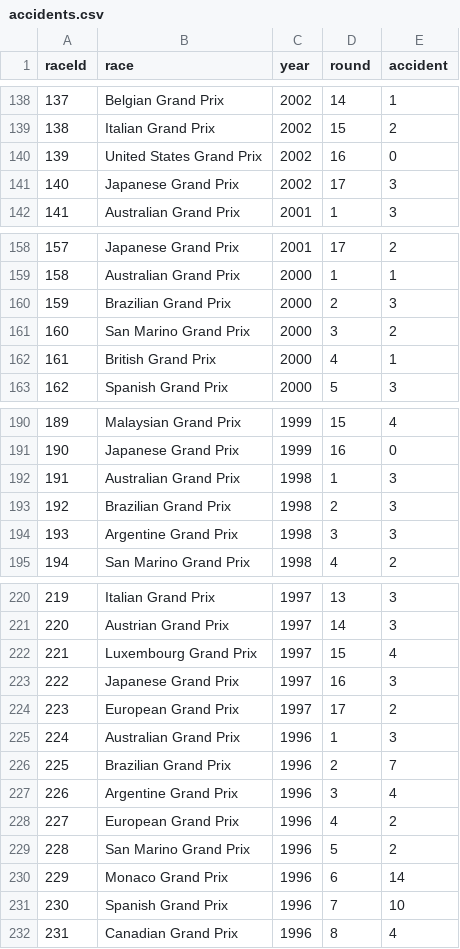
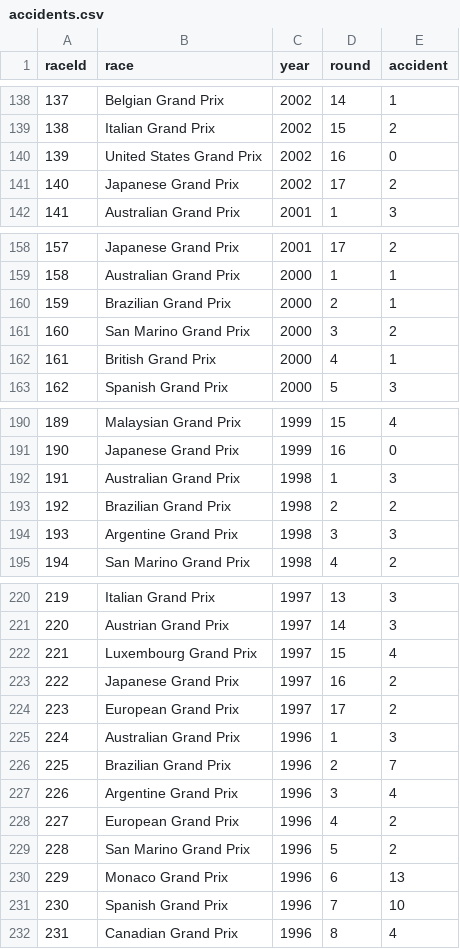
Before and after one commit to blossomt/f1, a CSV file: data/accidents.csv, drawn as a sheet; only a part is shown, gaps mark what is left out; the diff covers the shown part only.

```diff
--- a/data/accidents.csv
+++ b/data/accidents.csv
@@ -140,3 +140,3 @@ raceId,race,year,round,accident
 139,United States Grand Prix,2002,16,0
-140,Japanese Grand Prix,2002,17,3
+140,Japanese Grand Prix,2002,17,2
 141,Australian Grand Prix,2001,1,3
@@ -159,3 +159,3 @@ raceId,race,year,round,accident
 158,Australian Grand Prix,2000,1,1
-159,Brazilian Grand Prix,2000,2,3
+159,Brazilian Grand Prix,2000,2,1
 160,San Marino Grand Prix,2000,3,2
@@ -192,3 +192,3 @@ raceId,race,year,round,accident
 191,Australian Grand Prix,1998,1,3
-192,Brazilian Grand Prix,1998,2,3
+192,Brazilian Grand Prix,1998,2,2
 193,Argentine Grand Prix,1998,3,3
@@ -222,3 +222,3 @@ raceId,race,year,round,accident
 221,Luxembourg Grand Prix,1997,15,4
-222,Japanese Grand Prix,1997,16,3
+222,Japanese Grand Prix,1997,16,2
 223,European Grand Prix,1997,17,2
@@ -229,3 +229,3 @@ raceId,race,year,round,accident
 228,San Marino Grand Prix,1996,5,2
-229,Monaco Grand Prix,1996,6,14
+229,Monaco Grand Prix,1996,6,13
 230,Spanish Grand Prix,1996,7,10
```
Also changed, not shown: 29 edited cells elsewhere in this file, data/budgets.csv, 7 other files.
